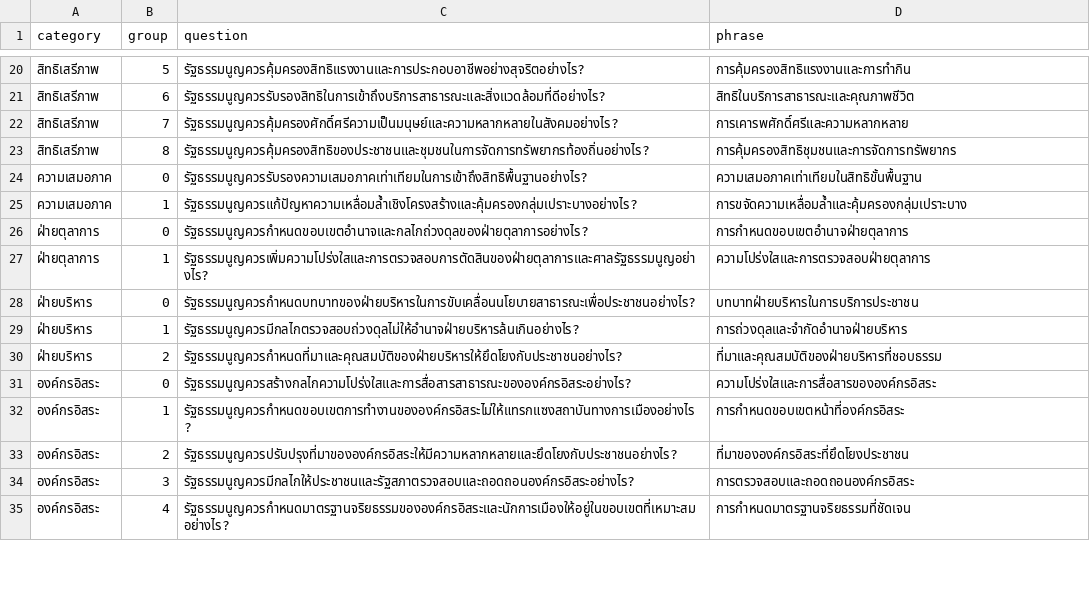
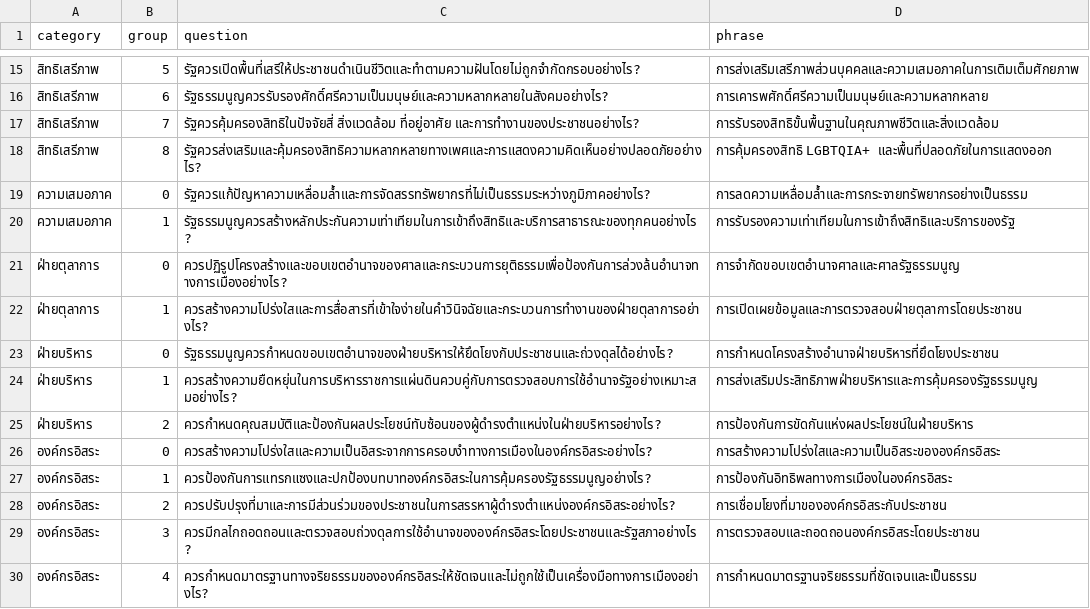
Before and after one commit to wevisdemo/dreamcon-data, a CSV file: group_questions.csv, drawn as a sheet; only a part is shown, gaps mark what is left out; the diff covers the shown part only.

```diff
--- a/group_questions.csv
+++ b/group_questions.csv
@@ -20,16 +15,16 @@ category,group,question,phrase
-สิทธิเสรีภาพ,5,รัฐธรรมนูญควรคุ้มครองสิทธิแรงงานและการประกอบอาชีพอย่างสุจริตอย่างไร?,การคุ้มครองสิทธิแรงงานและการทำกิน
-สิทธิเสรีภาพ,6,รัฐธรรมนูญควรรับรองสิทธิในการเข้าถึงบริการสาธารณะและสิ่งแวดล้อมที่ดีอย่างไร?,สิทธิในบริการสาธารณะและคุณภาพชีวิต
-สิทธิเสรีภาพ,7,รัฐธรรมนูญควรคุ้มครองศักดิ์ศรีความเป็นมนุษย์และความหลากหลายในสังคมอย่างไร?,การเคารพศักดิ์ศรีและความหลากหลาย
-สิทธิเสรีภาพ,8,รัฐธรรมนูญควรคุ้มครองสิทธิของประชาชนและชุมชนในการจัดการทรัพยากรท้องถิ่นอย่างไร?,การคุ้มครองสิทธิชุมชนและการจัดการทรัพยากร
-ความเสมอภาค,0,รัฐธรรมนูญควรรับรองความเสมอภาคเท่าเทียมในการเข้าถึงสิทธิพื้นฐานอย่างไร?,ความเสมอภาคเท่าเทียมในสิทธิขั้นพื้นฐาน
-ความเสมอภาค,1,รัฐธรรมนูญควรแก้ปัญหาความเหลื่อมล้ำเชิงโครงสร้างและคุ้มครองกลุ่มเปราะบางอย่างไร?,การขจัดความเหลื่อมล้ำและคุ้มครองกลุ่มเปราะบาง
-ฝ่ายตุลาการ,0,รัฐธรรมนูญควรกำหนดขอบเขตอำนาจและกลไกถ่วงดุลของฝ่ายตุลาการอย่างไร?,การกำหนดขอบเขตอำนาจฝ่ายตุลาการ
-ฝ่ายตุลาการ,1,รัฐธรรมนูญควรเพิ่มความโปร่งใสและการตรวจสอบการตัดสินของฝ่ายตุลาการและศาลรัฐธรรมนูญอย่างไร?,ความโปร่งใสและการตรวจสอบฝ่ายตุลาการ
-ฝ่ายบริหาร,0,รัฐธรรมนูญควรกำหนดบทบาทของฝ่ายบริหารในการขับเคลื่อนนโยบายสาธารณะเพื่อประชาชนอย่างไร?,บทบาทฝ่ายบริหารในการบริการประชาชน
-ฝ่ายบริหาร,1,รัฐธรรมนูญควรมีกลไกตรวจสอบถ่วงดุลไม่ให้อำนาจฝ่ายบริหารล้นเกินอย่างไร?,การถ่วงดุลและจำกัดอำนาจฝ่ายบริหาร
-ฝ่ายบริหาร,2,รัฐธรรมนูญควรกำหนดที่มาและคุณสมบัติของฝ่ายบริหารให้ยึดโยงกับประชาชนอย่างไร?,ที่มาและคุณสมบัติของฝ่ายบริหารที่ชอบธรรม
-องค์กรอิสระ,0,รัฐธรรมนูญควรสร้างกลไกความโปร่งใสและการสื่อสารสาธารณะขององค์กรอิสระอย่างไร?,ความโปร่งใสและการสื่อสารขององค์กรอิสระ
-องค์กรอิสระ,1,รัฐธรรมนูญควรกำหนดขอบเขตการทำงานขององค์กรอิสระไม่ให้แทรกแซงสถาบันทางการเมืองอย่างไร?,การกำหนดขอบเขตหน้าที่องค์กรอิสระ
-องค์กรอิสระ,2,รัฐธรรมนูญควรปรับปรุงที่มาขององค์กรอิสระให้มีความหลากหลายและยึดโยงกับประชาชนอย่างไร?,ที่มาขององค์กรอิสระที่ยึดโยงประชาชน
-องค์กรอิสระ,3,รัฐธรรมนูญควรมีกลไกให้ประชาชนและรัฐสภาตรวจสอบและถอดถอนองค์กรอิสระอย่างไร?,การตรวจสอบและถอดถอนองค์กรอิสระ
-องค์กรอิสระ,4,รัฐธรรมนูญควรกำหนดมาตรฐานจริยธรรมขององค์กรอิสระและนักการเมืองให้อยู่ในขอบเขตที่เหมาะสมอย่างไร?,การกำหนดมาตรฐานจริยธรรมที่ชัดเจน
+สิทธิเสรีภาพ,5,รัฐควรเปิดพื้นที่เสรีให้ประชาชนดำเนินชีวิตและทำตามความฝันโดยไม่ถูกจำกัดกรอบอย่างไร?,การส่งเสริมเสรีภาพส่วนบุคคลและความเสมอภาคในการเติมเต็มศักยภาพ
+สิทธิเสรีภาพ,6,รัฐธรรมนูญควรรับรองศักดิ์ศรีความเป็นมนุษย์และความหลากหลายในสังคมอย่างไร?,การเคารพศักดิ์ศรีความเป็นมนุษย์และความหลากหลาย
+สิทธิเสรีภาพ,7,รัฐควรคุ้มครองสิทธิในปัจจัยสี่ สิ่งแวดล้อม ที่อยู่อาศัย และการทำงานของประชาชนอย่างไร?,การรับรองสิทธิขั้นพื้นฐานในคุณภาพชีวิตและสิ่งแวดล้อม
+สิทธิเสรีภาพ,8,รัฐควรส่งเสริมและคุ้มครองสิทธิความหลากหลายทางเพศและการแสดงความคิดเห็นอย่างปลอดภัยอย่างไร?,การคุ้มครองสิทธิ LGBTQIA+ และพื้นที่ปลอดภัยในการแสดงออก
+ความเสมอภาค,0,รัฐควรแก้ปัญหาความเหลื่อมล้ำและการจัดสรรทรัพยากรที่ไม่เป็นธรรมระหว่างภูมิภาคอย่างไร?,การลดความเหลื่อมล้ำและการกระจายทรัพยากรอย่างเป็นธรรม
+ความเสมอภาค,1,รัฐธรรมนูญควรสร้างหลักประกันความเท่าเทียมในการเข้าถึงสิทธิและบริการสาธารณะของทุกคนอย่างไร?,การรับรองความเท่าเทียมในการเข้าถึงสิทธิและบริการของรัฐ
+ฝ่ายตุลาการ,0,ควรปฏิรูปโครงสร้างและขอบเขตอำนาจของศาลและกระบวนการยุติธรรมเพื่อป้องกันการล่วงล้นอำนาจทางการเมืองอย่างไร?,การจำกัดขอบเขตอำนาจศาลและศาลรัฐธรรมนูญ
+ฝ่ายตุลาการ,1,ควรสร้างความโปร่งใสและการสื่อสารที่เข้าใจง่ายในคำวินิจฉัยและกระบวนการทำงานของฝ่ายตุลาการอย่างไร?,การเปิดเผยข้อมูลและการตรวจสอบฝ่ายตุลาการโดยประชาชน
+ฝ่ายบริหาร,0,รัฐธรรมนูญควรกำหนดขอบเขตอำนาจของฝ่ายบริหารให้ยึดโยงกับประชาชนและถ่วงดุลได้อย่างไร?,การกำหนดโครงสร้างอำนาจฝ่ายบริหารที่ยึดโยงประชาชน
+ฝ่ายบริหาร,1,ควรสร้างความยืดหยุ่นในการบริหารราชการแผ่นดินควบคู่กับการตรวจสอบการใช้อำนาจรัฐอย่างเหมาะสมอย่างไร?,การส่งเสริมประสิทธิภาพฝ่ายบริหารและการคุ้มครองรัฐธรรมนูญ
+ฝ่ายบริหาร,2,ควรกำหนดคุณสมบัติและป้องกันผลประโยชน์ทับซ้อนของผู้ดำรงตำแหน่งในฝ่ายบริหารอย่างไร?,การป้องกันการขัดกันแห่งผลประโยชน์ในฝ่ายบริหาร
+องค์กรอิสระ,0,ควรสร้างความโปร่งใสและความเป็นอิสระจากการครอบงำทางการเมืองในองค์กรอิสระอย่างไร?,การสร้างความโปร่งใสและความเป็นอิสระขององค์กรอิสระ
+องค์กรอิสระ,1,ควรป้องกันการแทรกแซงและปกป้องบทบาทองค์กรอิสระในการคุ้มครองรัฐธรรมนูญอย่างไร?,การป้องกันอิทธิพลทางการเมืองในองค์กรอิสระ
+องค์กรอิสระ,2,ควรปรับปรุงที่มาและการมีส่วนร่วมของประชาชนในการสรรหาผู้ดำรงตำแหน่งองค์กรอิสระอย่างไร?,การเชื่อมโยงที่มาขององค์กรอิสระกับประชาชน
+องค์กรอิสระ,3,ควรมีกลไกถอดถอนและตรวจสอบถ่วงดุลการใช้อำนาจขององค์กรอิสระโดยประชาชนและรัฐสภาอย่างไร?,การตรวจสอบและถอดถอนองค์กรอิสระโดยประชาชน
+องค์กรอิสระ,4,ควรกำหนดมาตรฐานทางจริยธรรมขององค์กรอิสระให้ชัดเจนและไม่ถูกใช้เป็นเครื่องมือทางการเมืองอย่างไร?,การกำหนดมาตรฐานจริยธรรมที่ชัดเจนและเป็นธรรม
```
Also changed, not shown: 7 removed rows and 104 edited cells elsewhere in this file, topic_groups.csv.
